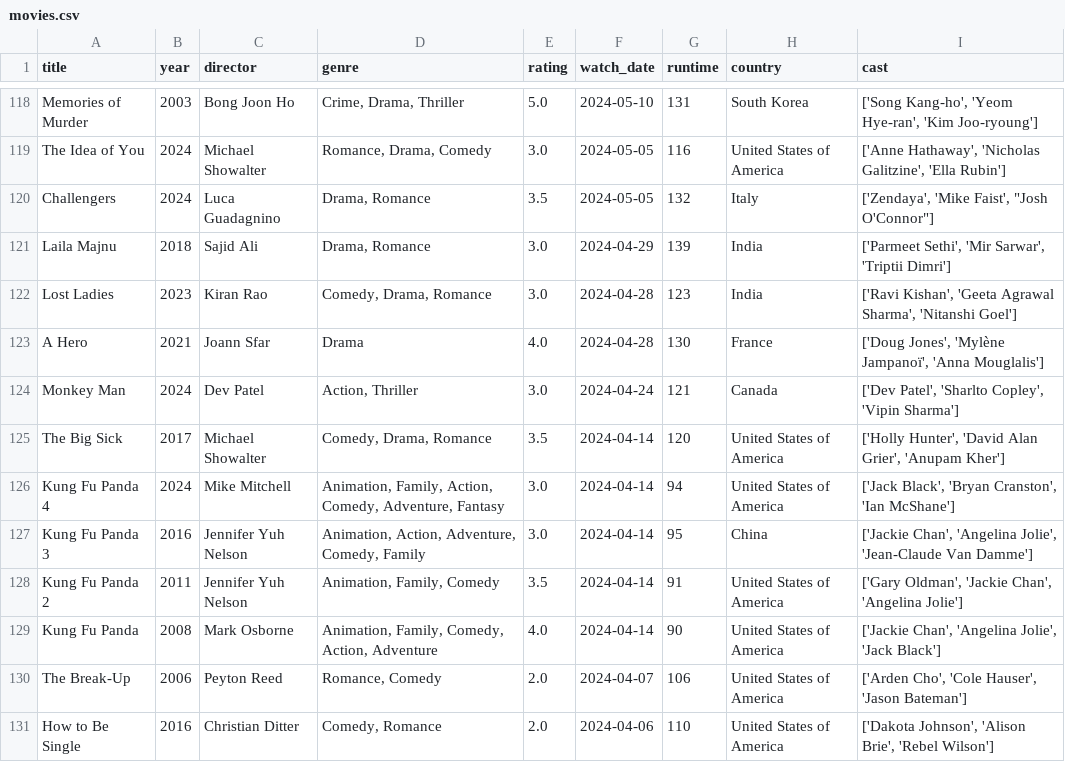
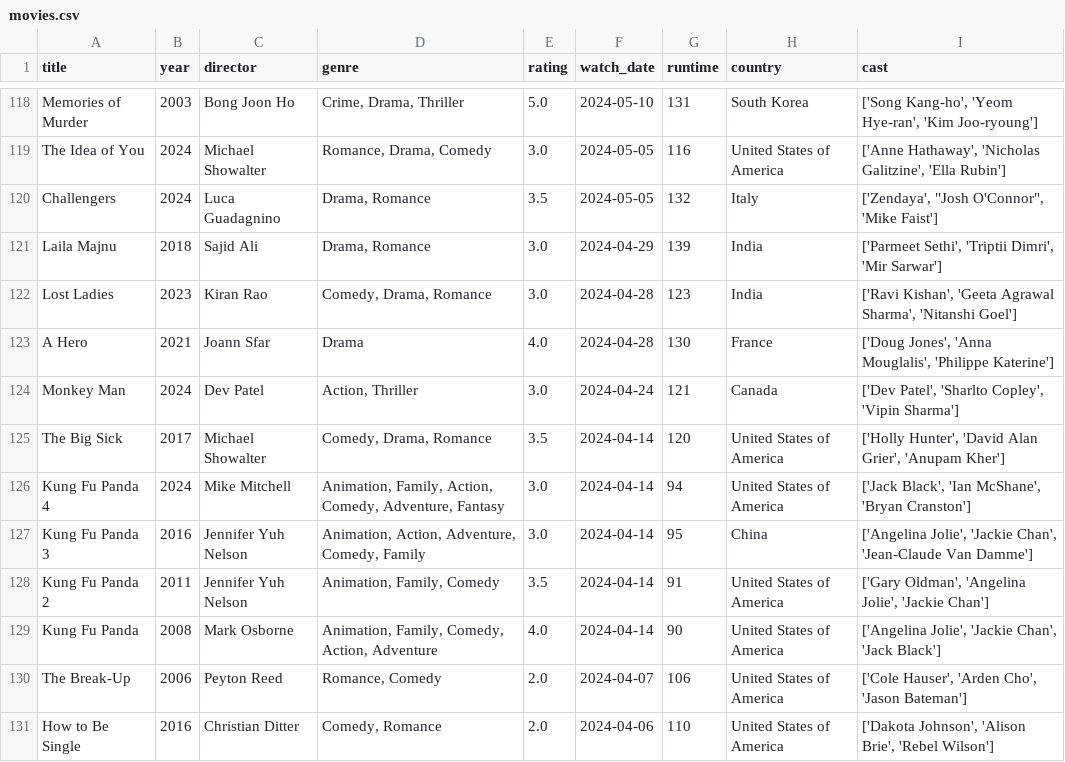
Before and after one commit to sarthakk88/letterboxd-wrapped, a CSV file: data/movies.csv, drawn as a sheet; only a part is shown, gaps mark what is left out; the diff covers the shown part only.

```diff
--- a/data/movies.csv
+++ b/data/movies.csv
@@ -119,13 +119,13 @@ Memories of Murder,2003,Bong Joon Ho,"Crime, Drama, Thriller",5.0,2024-05-10,131
 The Idea of You,2024,Michael Showalter,"Romance, Drama, Comedy",3.0,2024-05-05,116,United States of America,"['Anne Hathaway', 'Nicholas Galitzine', 'Ella Rubin']"
-Challengers,2024,Luca Guadagnino,"Drama, Romance",3.5,2024-05-05,132,Italy,"['Zendaya', 'Mike Faist', ""Josh O'Connor""]"
-Laila Majnu,2018,Sajid Ali,"Drama, Romance",3.0,2024-04-29,139,India,"['Parmeet Sethi', 'Mir Sarwar', 'Triptii Dimri']"
+Challengers,2024,Luca Guadagnino,"Drama, Romance",3.5,2024-05-05,132,Italy,"['Zendaya', ""Josh O'Connor"", 'Mike Faist']"
+Laila Majnu,2018,Sajid Ali,"Drama, Romance",3.0,2024-04-29,139,India,"['Parmeet Sethi', 'Triptii Dimri', 'Mir Sarwar']"
 Lost Ladies,2023,Kiran Rao,"Comedy, Drama, Romance",3.0,2024-04-28,123,India,"['Ravi Kishan', 'Geeta Agrawal Sharma', 'Nitanshi Goel']"
-A Hero,2021,Joann Sfar,Drama,4.0,2024-04-28,130,France,"['Doug Jones', 'Mylène Jampanoï', 'Anna Mouglalis']"
+A Hero,2021,Joann Sfar,Drama,4.0,2024-04-28,130,France,"['Doug Jones', 'Anna Mouglalis', 'Philippe Katerine']"
 Monkey Man,2024,Dev Patel,"Action, Thriller",3.0,2024-04-24,121,Canada,"['Dev Patel', 'Sharlto Copley', 'Vipin Sharma']"
 The Big Sick,2017,Michael Showalter,"Comedy, Drama, Romance",3.5,2024-04-14,120,United States of America,"['Holly Hunter', 'David Alan Grier', 'Anupam Kher']"
-Kung Fu Panda 4,2024,Mike Mitchell,"Animation, Family, Action, Comedy, Adventure, Fantasy",3.0,2024-04-14,94,United States of America,"['Jack Black', 'Bryan Cranston', 'Ian McShane']"
-Kung Fu Panda 3,2016,Jennifer Yuh Nelson,"Animation, Action, Adventure, Comedy, Family",3.0,2024-04-14,95,China,"['Jackie Chan', 'Angelina Jolie', 'Jean-Claude Van Damme']"
-Kung Fu Panda 2,2011,Jennifer Yuh Nelson,"Animation, Family, Comedy",3.5,2024-04-14,91,United States of America,"['Gary Oldman', 'Jackie Chan', 'Angelina Jolie']"
-Kung Fu Panda,2008,Mark Osborne,"Animation, Family, Comedy, Action, Adventure",4.0,2024-04-14,90,United States of America,"['Jackie Chan', 'Angelina Jolie', 'Jack Black']"
-The Break-Up,2006,Peyton Reed,"Romance, Comedy",2.0,2024-04-07,106,United States of America,"['Arden Cho', 'Cole Hauser', 'Jason Bateman']"
+Kung Fu Panda 4,2024,Mike Mitchell,"Animation, Family, Action, Comedy, Adventure, Fantasy",3.0,2024-04-14,94,United States of America,"['Jack Black', 'Ian McShane', 'Bryan Cranston']"
+Kung Fu Panda 3,2016,Jennifer Yuh Nelson,"Animation, Action, Adventure, Comedy, Family",3.0,2024-04-14,95,China,"['Angelina Jolie', 'Jackie Chan', 'Jean-Claude Van Damme']"
+Kung Fu Panda 2,2011,Jennifer Yuh Nelson,"Animation, Family, Comedy",3.5,2024-04-14,91,United States of America,"['Gary Oldman', 'Angelina Jolie', 'Jackie Chan']"
+Kung Fu Panda,2008,Mark Osborne,"Animation, Family, Comedy, Action, Adventure",4.0,2024-04-14,90,United States of America,"['Angelina Jolie', 'Jackie Chan', 'Jack Black']"
+The Break-Up,2006,Peyton Reed,"Romance, Comedy",2.0,2024-04-07,106,United States of America,"['Cole Hauser', 'Arden Cho', 'Jason Bateman']"
 How to Be Single,2016,Christian Ditter,"Comedy, Romance",2.0,2024-04-06,110,United States of America,"['Dakota Johnson', 'Alison Brie', 'Rebel Wilson']"
```
Also changed, not shown: 90 edited cells elsewhere in this file, 1 other file.
